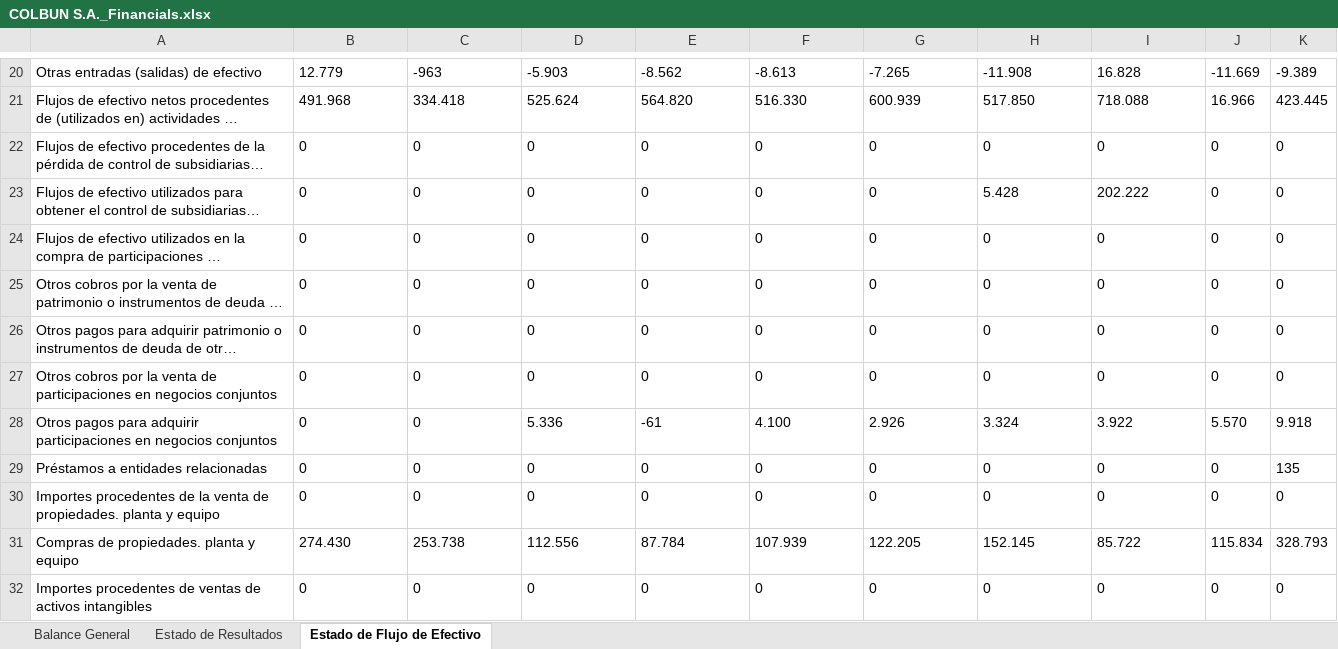
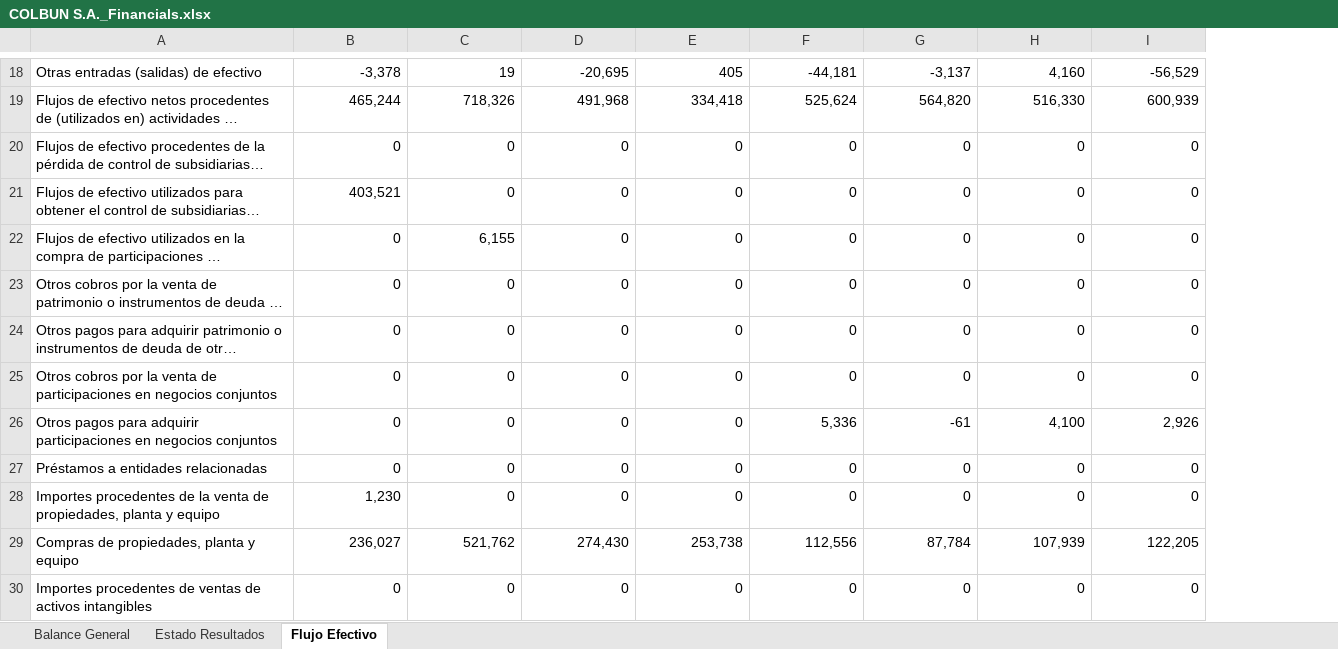
Before and after one commit to Unzzui/cmf-web-scraping, an Excel workbook: data/Reports/COLBUN S.A._Financials.xlsx, sheet Flujo Efectivo, drawn as a sheet; only a part is shown, gaps mark what is left out; long unchanged cells end in …; values as stored, in another font and other column widths than the file's, no borders; removed rows and columns are numbered as before the commit, all else as after; the diff covers the shown part only; the diff names each change by its address in the sheet, - before the commit and + after, or states it on an @@ line.

```diff
--- a/data/Reports/COLBUN S.A._Financials.xlsx (sheet Flujo Efectivo)
+++ b/data/Reports/COLBUN S.A._Financials.xlsx (sheet Flujo Efectivo)
-sheet tab: Estado de Resultados
+sheet tab: Estado Resultados
-sheet tab: Estado de Flujo de Efectivo
+sheet tab: Flujo Efectivo
-column J, rows 20-30: -11.669 | 16.966 | 0 | 0 | 0 | 0 | 0 | 0 | 5.570 | 0 | 0; row 32: 0
-column K, rows 20-30: -9.389 | 423.445 | 0 | 0 | 0 | 0 | 0 | 0 | 9.918 | 135 | 0; row 32: 0
-B18:I28 alignment: left
+B18:I28 alignment: right
-B18: 12.779
+B18: -3,378
-C18: -963
+C18: 19
-D18: -5.903
+D18: -20,695
-E18: -8.562
+E18: 405
-F18: -8.613
+F18: -44,181
-G18: -7.265
+G18: -3,137
-H18: -11.908
+H18: 4,160
-I18: 16.828
+I18: -56,529
-B19: 491.968
+B19: 465,244
-C19: 334.418
+C19: 718,326
-D19: 525.624
+D19: 491,968
-E19: 564.820
+E19: 334,418
-F19: 516.330
+F19: 525,624
-G19: 600.939
+G19: 564,820
-H19: 517.850
+H19: 516,330
-I19: 718.088
+I19: 600,939
-B21: 0
+B21: 403,521
-H21: 5.428
+H21: 0
-I21: 202.222
+I21: 0
-C22: 0
+C22: 6,155
-D26: 5.336
+D26: 0
-E26: -61
+E26: 0
-F26: 4.100
+F26: 5,336
-G26: 2.926
+G26: -61
-H26: 3.324
+H26: 4,100
-I26: 3.922
+I26: 2,926
-A28: …venta de propiedades. planta y…
+A28: …venta de propiedades, planta y…
-B28: 0
+B28: 1,230
-row 31: Compras de propiedades. planta y equipo | 274.430 | 253.738 | 112.556 | 87.784 | 107.939 | 122.205 | 152.145 | 85.722 | 115.834 | 328.793
+row 29: Compras de propiedades, planta y equipo | 236,027 | 521,762 | 274,430 | 253,738 | 112,556 | 87,784 | 107,939 | 122,205
-B30:I30 alignment: left
+B30:I30 alignment: right
```
Also changed, not shown: 6 added rows, 6 removed rows, 156 edited cells and cell formats elsewhere in this sheet, sheet Balance General, sheet Estado Resultados, data/Reports/ENEL CHILE S.A._Financials.xlsx, data/Reports/VIÑA SAN PEDRO TARAPACA S.A._Financials.xlsx, 6 other files.
